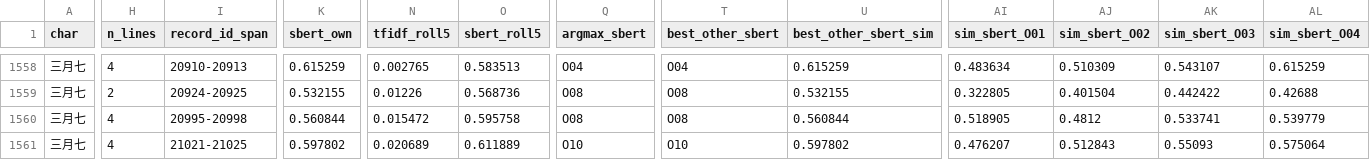
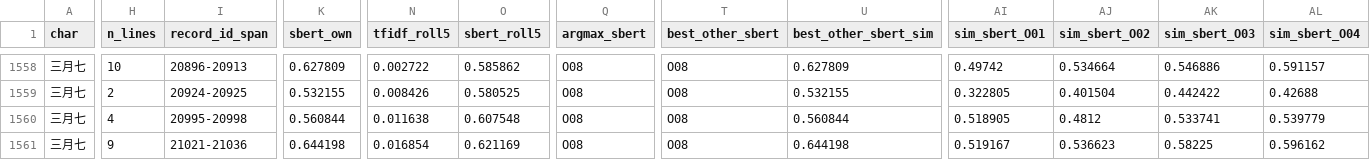
Before and after one commit to zhangjun005/NlpForAmphoreus, a CSV file: data/config/oracle-similarity-curves.csv, drawn as a sheet; only a part is shown, gaps mark what is left out; the diff covers the shown part only; the diff names each change by its address in the sheet, - before the commit and + after, or states it on an @@ line.

Commit message:
fix(plots): oracle-sim captions 13->14 chars (three-seven 677 records after Changyeyue merge); lyric input file; audit tolerance

```diff
--- a/data/config/oracle-similarity-curves.csv
+++ b/data/config/oracle-similarity-curves.csv
-H1558 (n_lines): 4
+H1558 (n_lines): 10
-I1558 (record_id_span): 20910-20913
+I1558 (record_id_span): 20896-20913
-K1558 (sbert_own): 0.615259
+K1558 (sbert_own): 0.627809
-N1558 (tfidf_roll5): 0.002765
+N1558 (tfidf_roll5): 0.002722
-O1558 (sbert_roll5): 0.583513
+O1558 (sbert_roll5): 0.585862
-Q1558 (argmax_sbert): O04
+Q1558 (argmax_sbert): O08
-T1558 (best_other_sbert): O04
+T1558 (best_other_sbert): O08
-U1558 (best_other_sbert_sim): 0.615259
+U1558 (best_other_sbert_sim): 0.627809
-AI1558 (sim_sbert_O01): 0.483634
+AI1558 (sim_sbert_O01): 0.49742
-AJ1558 (sim_sbert_O02): 0.510309
+AJ1558 (sim_sbert_O02): 0.534664
-AK1558 (sim_sbert_O03): 0.543107
+AK1558 (sim_sbert_O03): 0.546886
-AL1558 (sim_sbert_O04): 0.615259
+AL1558 (sim_sbert_O04): 0.591157
-N1559 (tfidf_roll5): 0.01226
+N1559 (tfidf_roll5): 0.008426
-O1559 (sbert_roll5): 0.568736
+O1559 (sbert_roll5): 0.580525
-N1560 (tfidf_roll5): 0.015472
+N1560 (tfidf_roll5): 0.011638
-O1560 (sbert_roll5): 0.595758
+O1560 (sbert_roll5): 0.607548
-H1561 (n_lines): 4
+H1561 (n_lines): 9
-I1561 (record_id_span): 21021-21025
+I1561 (record_id_span): 21021-21036
-K1561 (sbert_own): 0.597802
+K1561 (sbert_own): 0.644198
-N1561 (tfidf_roll5): 0.020689
+N1561 (tfidf_roll5): 0.016854
-O1561 (sbert_roll5): 0.611889
+O1561 (sbert_roll5): 0.621169
-Q1561 (argmax_sbert): O10
+Q1561 (argmax_sbert): O08
-T1561 (best_other_sbert): O10
+T1561 (best_other_sbert): O08
-U1561 (best_other_sbert_sim): 0.597802
+U1561 (best_other_sbert_sim): 0.644198
-AI1561 (sim_sbert_O01): 0.476207
+AI1561 (sim_sbert_O01): 0.519167
-AJ1561 (sim_sbert_O02): 0.512843
+AJ1561 (sim_sbert_O02): 0.536623
-AK1561 (sim_sbert_O03): 0.55093
+AK1561 (sim_sbert_O03): 0.58225
-AL1561 (sim_sbert_O04): 0.575064
+AL1561 (sim_sbert_O04): 0.596162
```
Also changed, not shown: 59 edited cells elsewhere in this file, 39 other files.
